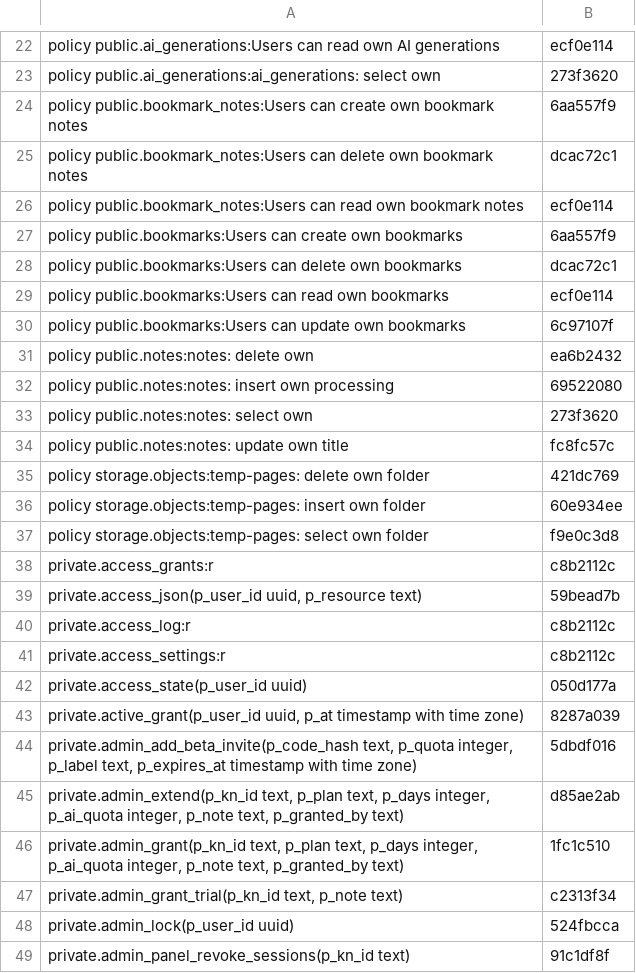
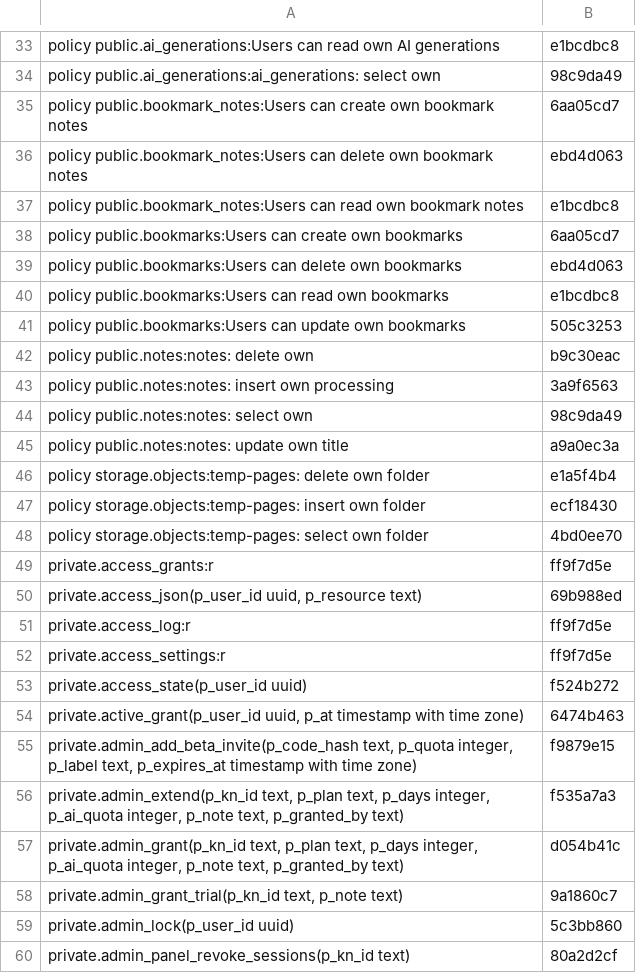
Before and after one commit to thenikolaika1/konspekt-app, a TSV file: supabase/release/v62-prod-structure.tsv, drawn as a sheet; only a part is shown, gaps mark what is left out; addresses are those after the commit; the diff covers the shown part only; the diff names each change by its address in the sheet, - before the commit and + after, or states it on an @@ line.

```diff
--- a/supabase/release/v62-prod-structure.tsv
+++ b/supabase/release/v62-prod-structure.tsv
-B33: ecf0e114
+B33: e1bcdbc8
-B34: 273f3620
+B34: 98c9da49
-B35: 6aa557f9
+B35: 6aa05cd7
-B36: dcac72c1
+B36: ebd4d063
-B37: ecf0e114
+B37: e1bcdbc8
-B38: 6aa557f9
+B38: 6aa05cd7
-B39: dcac72c1
+B39: ebd4d063
-B40: ecf0e114
+B40: e1bcdbc8
-B41: 6c97107f
+B41: 505c3253
-B42: ea6b2432
+B42: b9c30eac
-B43: 69522080
+B43: 3a9f6563
-B44: 273f3620
+B44: 98c9da49
-B45: fc8fc57c
+B45: a9a0ec3a
-B46: 421dc769
+B46: e1a5f4b4
-B47: 60e934ee
+B47: ecf18430
-B48: f9e0c3d8
+B48: 4bd0ee70
-B49: c8b2112c
+B49: ff9f7d5e
-B50: 59bead7b
+B50: 69b988ed
-B51:B52: c8b2112c
+B51:B52: ff9f7d5e
-B53: 050d177a
+B53: f524b272
-B54: 8287a039
+B54: 6474b463
-B55: 5dbdf016
+B55: f9879e15
-B56: d85ae2ab
+B56: f535a7a3
-B57: 1fc1c510
+B57: d054b41c
-B58: c2313f34
+B58: 9a1860c7
-B59: 524fbcca
+B59: 5c3bb860
-B60: 91c1df8f
+B60: 80a2d2cf
```
Also changed, not shown: 11 added rows and 114 edited cells elsewhere in this file, 5 other files.
